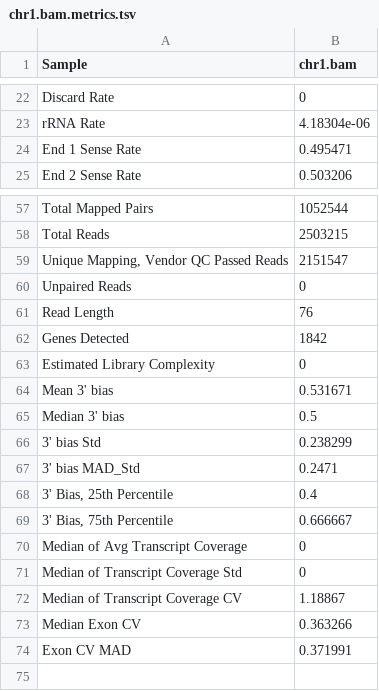
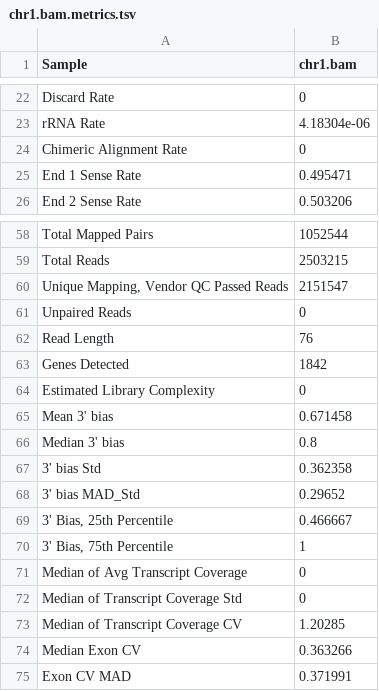
Before and after one commit to getzlab/rnaseqc, a TSV file: test_data/chr1.output/chr1.bam.metrics.tsv, drawn as a sheet; only a part is shown, gaps mark what is left out.

```diff
--- a/test_data/chr1.output/chr1.bam.metrics.tsv
+++ b/test_data/chr1.output/chr1.bam.metrics.tsv
@@ -23,2 +23,3 @@ Discard Rate	0
 rRNA Rate	4.18304e-06
+Chimeric Alignment Rate	0
 End 1 Sense Rate	0.495471
@@ -63,11 +64,11 @@ Genes Detected	1842
 Estimated Library Complexity	0
-Mean 3' bias	0.531671
-Median 3' bias	0.5
-3' bias Std	0.238299
-3' bias MAD_Std	0.2471
-3' Bias, 25th Percentile	0.4
-3' Bias, 75th Percentile	0.666667
+Mean 3' bias	0.671458
+Median 3' bias	0.8
+3' bias Std	0.362358
+3' bias MAD_Std	0.29652
+3' Bias, 25th Percentile	0.466667
+3' Bias, 75th Percentile	1
 Median of Avg Transcript Coverage	0
 Median of Transcript Coverage Std	0
-Median of Transcript Coverage CV	1.18867
+Median of Transcript Coverage CV	1.20285
 Median Exon CV	0.363266
```
Also changed, not shown: test_data/chr1.output/chr1.bam.coverage.tsv, test_data/downsampled.output/downsampled.bam.metrics.tsv, 4 other files.
